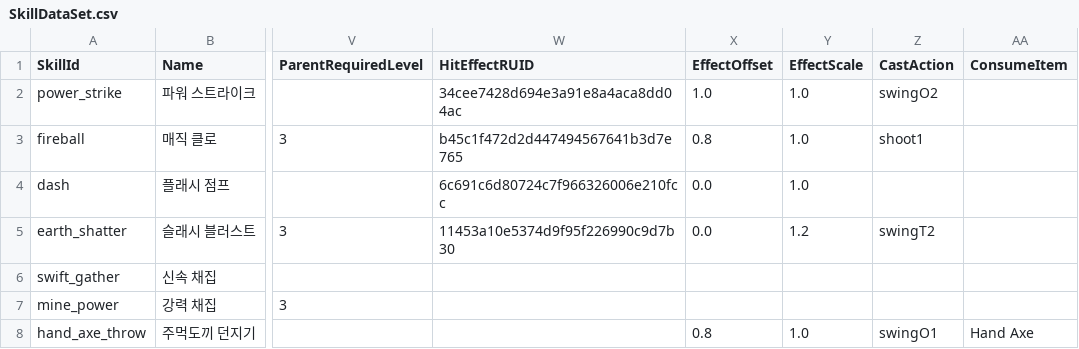
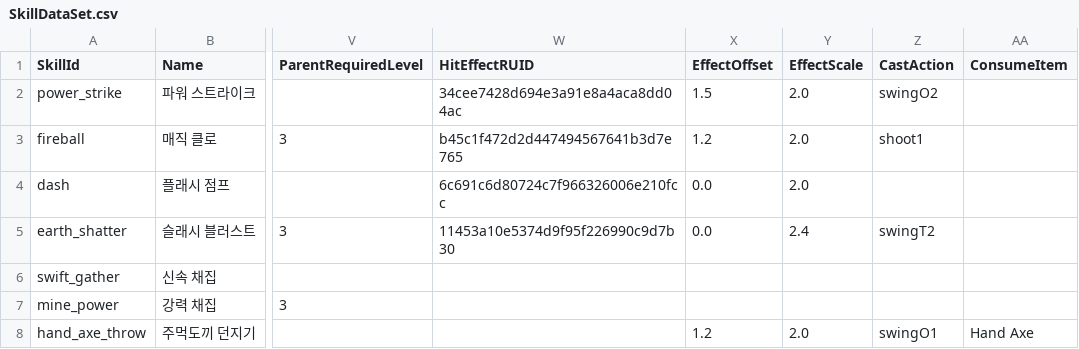
Before and after one commit to Sprityoon/mswgitt, a CSV file: RootDesk/MyDesk/Player/DataSets/SkillDataSet.csv, drawn as a sheet; only a part is shown, gaps mark what is left out; the diff names each change by its address in the sheet, - before the commit and + after, or states it on an @@ line.

```diff
--- a/RootDesk/MyDesk/Player/DataSets/SkillDataSet.csv
+++ b/RootDesk/MyDesk/Player/DataSets/SkillDataSet.csv
-X2 (EffectOffset): 1.0
+X2 (EffectOffset): 1.5
-Y2:Y4 (EffectScale): 1.0
+Y2:Y4 (EffectScale): 2.0
-X3 (EffectOffset): 0.8
+X3 (EffectOffset): 1.2
-Y5 (EffectScale): 1.2
+Y5 (EffectScale): 2.4
-X8 (EffectOffset): 0.8
+X8 (EffectOffset): 1.2
-Y8 (EffectScale): 1.0
+Y8 (EffectScale): 2.0
```
Also changed, not shown: RootDesk/MyDesk/UI/DataSets/MapCameraDataSet.csv, RootDesk/MyDesk/item/DataSets/item_dataset.csv, 18 other files.
